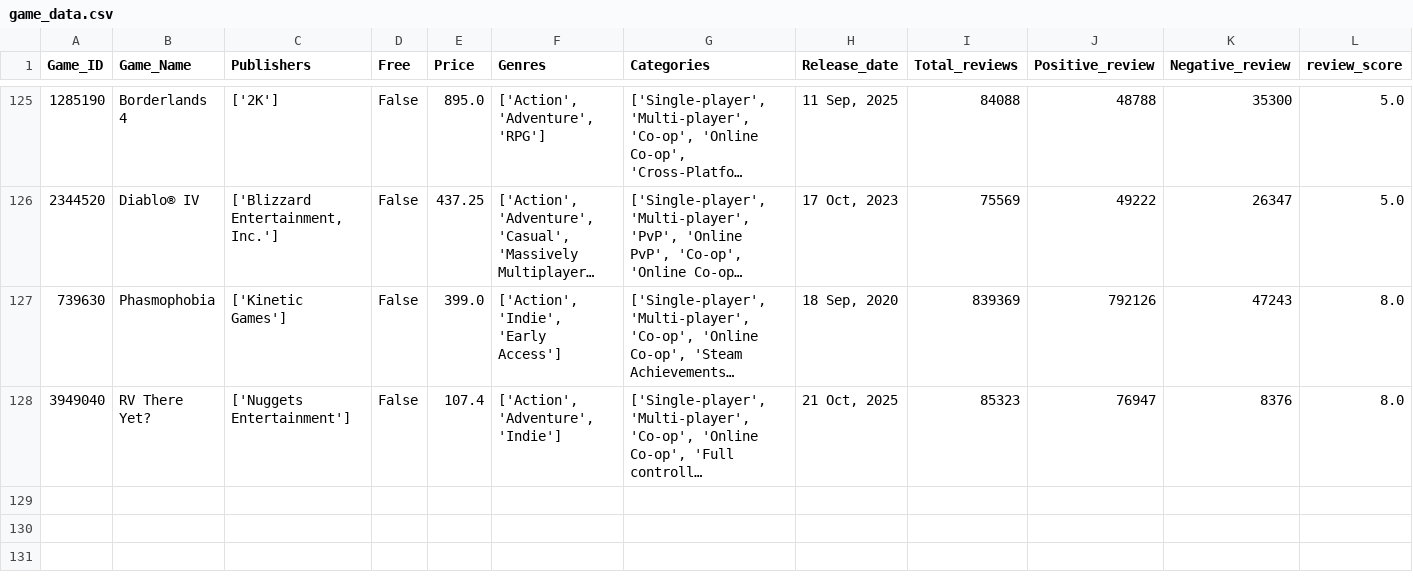
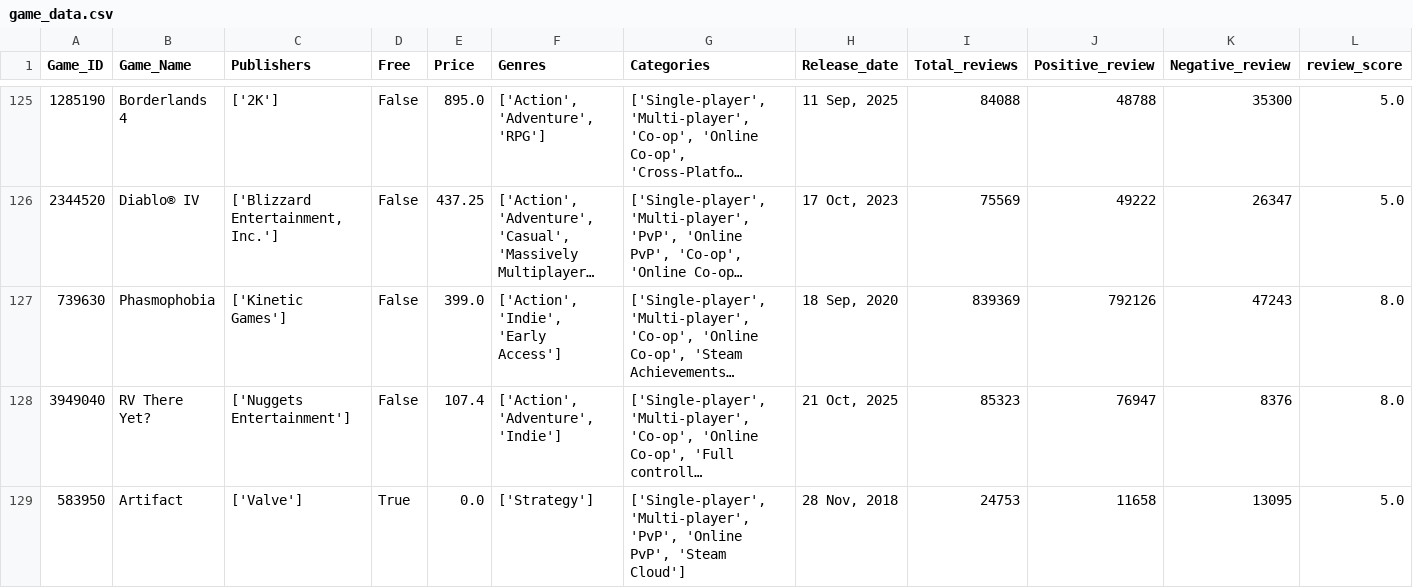
Before and after one commit to Kidmaiook/game_analysis_data_collection, a CSV file: data/raw/game_data/game_data.csv, drawn as a sheet; only a part is shown, gaps mark what is left out; long unchanged cells end in …; rows hold the shown columns only; the diff covers the shown part only; the diff names each change by its address in the sheet, - before the commit and + after, or states it on an @@ line.

```diff
--- a/data/raw/game_data/game_data.csv
+++ b/data/raw/game_data/game_data.csv
+row 129: 583950 | Artifact | ['Valve'] | True | 0.0 | ['Strategy'] | ['Single-player', 'Multi-player', 'PvP', 'Online PvP', 'Steam Cloud'] | 28 Nov, 2018 | 24753 | 11658 | 13095 | 5.0
```
Also changed, not shown: 2 added rows elsewhere in this file, 2 other files.
